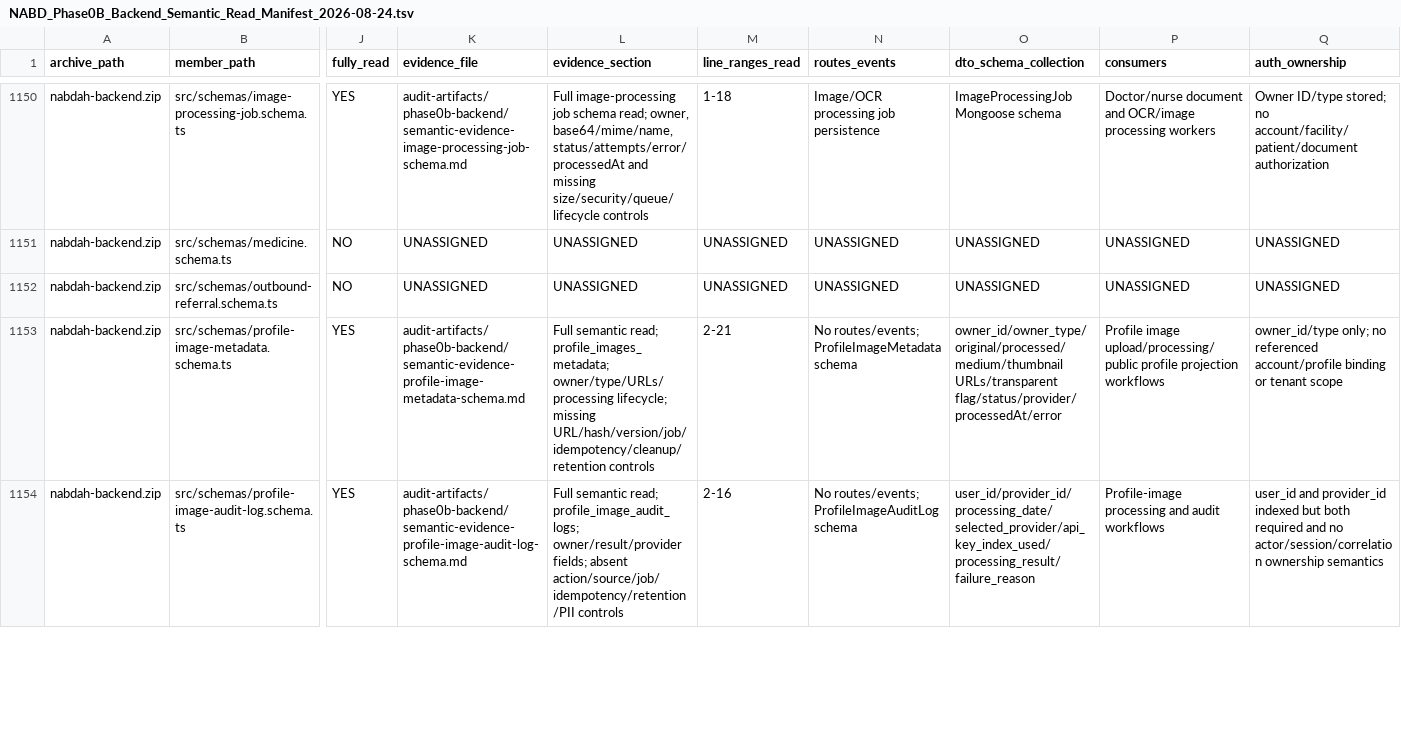
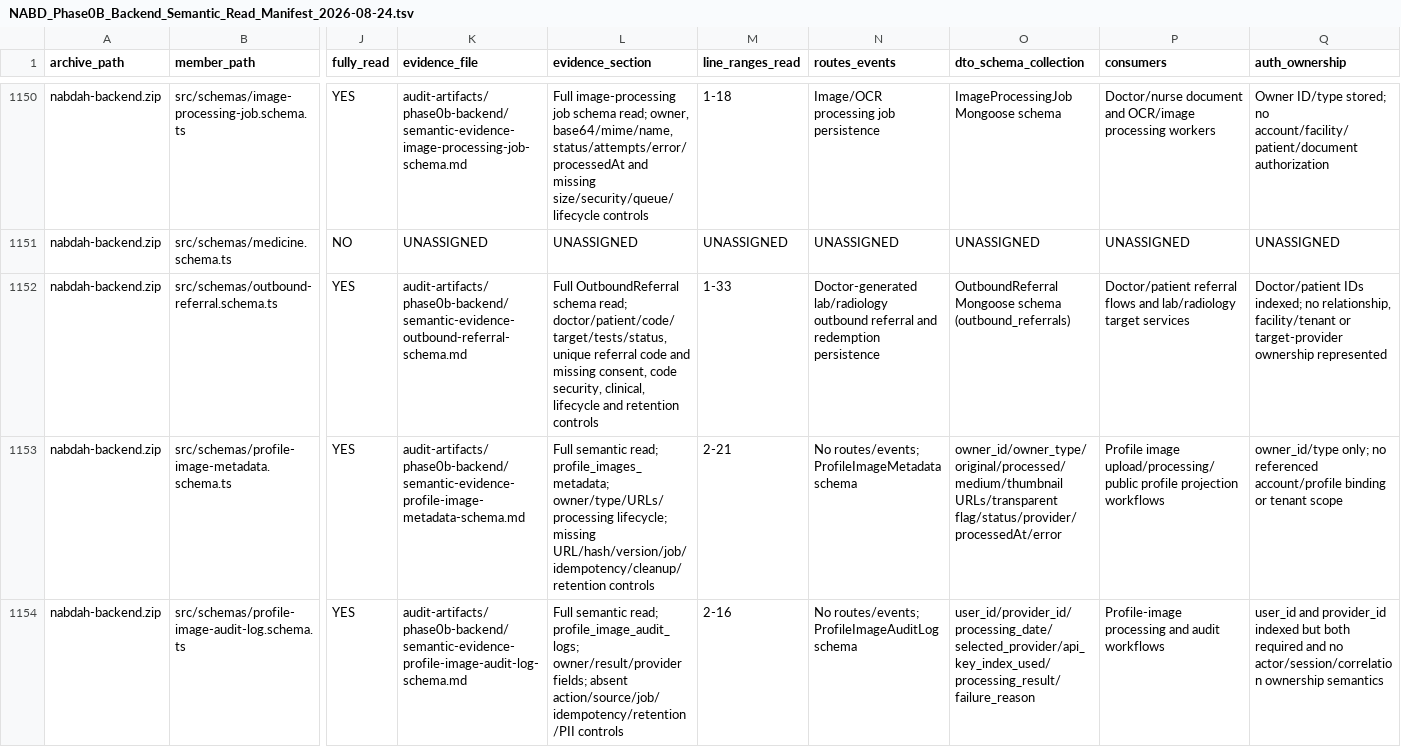
Before and after one commit to obaid08642-ops/new, a TSV file: audit-artifacts/phase0b-backend/NABD_Phase0B_Backend_Semantic_Read_Manifest_2026-08-24.tsv, drawn as a sheet; only a part is shown, gaps mark what is left out; the diff covers the shown part only; the diff names each change by its address in the sheet, - before the commit and + after, or states it on an @@ line.

Commit message:
audit: document outbound referral schema

```diff
--- a/audit-artifacts/phase0b-backend/NABD_Phase0B_Backend_Semantic_Read_Manifest_2026-08-24.tsv
+++ b/audit-artifacts/phase0b-backend/NABD_Phase0B_Backend_Semantic_Read_Manifest_2026-08-24.tsv
-J1152 (fully_read): NO
+J1152 (fully_read): YES
-K1152 (evidence_file): UNASSIGNED
+K1152 (evidence_file): audit-artifacts/phase0b-backend/semantic-evidence-outbound-referral-schema.md
-L1152 (evidence_section): UNASSIGNED
+L1152 (evidence_section): Full OutboundReferral schema read; doctor/patient/code/target/tests/status, unique referral code and missing consent, code security, clinical, lifecycle and retention controls
-M1152 (line_ranges_read): UNASSIGNED
+M1152 (line_ranges_read): 1-33
-N1152 (routes_events): UNASSIGNED
+N1152 (routes_events): Doctor-generated lab/radiology outbound referral and redemption persistence
-O1152 (dto_schema_collection): UNASSIGNED
+O1152 (dto_schema_collection): OutboundReferral Mongoose schema (outbound_referrals)
-P1152 (consumers): UNASSIGNED
+P1152 (consumers): Doctor/patient referral flows and lab/radiology target services
-Q1152 (auth_ownership): UNASSIGNED
+Q1152 (auth_ownership): Doctor/patient IDs indexed; no relationship, facility/tenant or target-provider ownership represented
```
Also changed, not shown: 4 edited cells elsewhere in this file, 3 other files.
